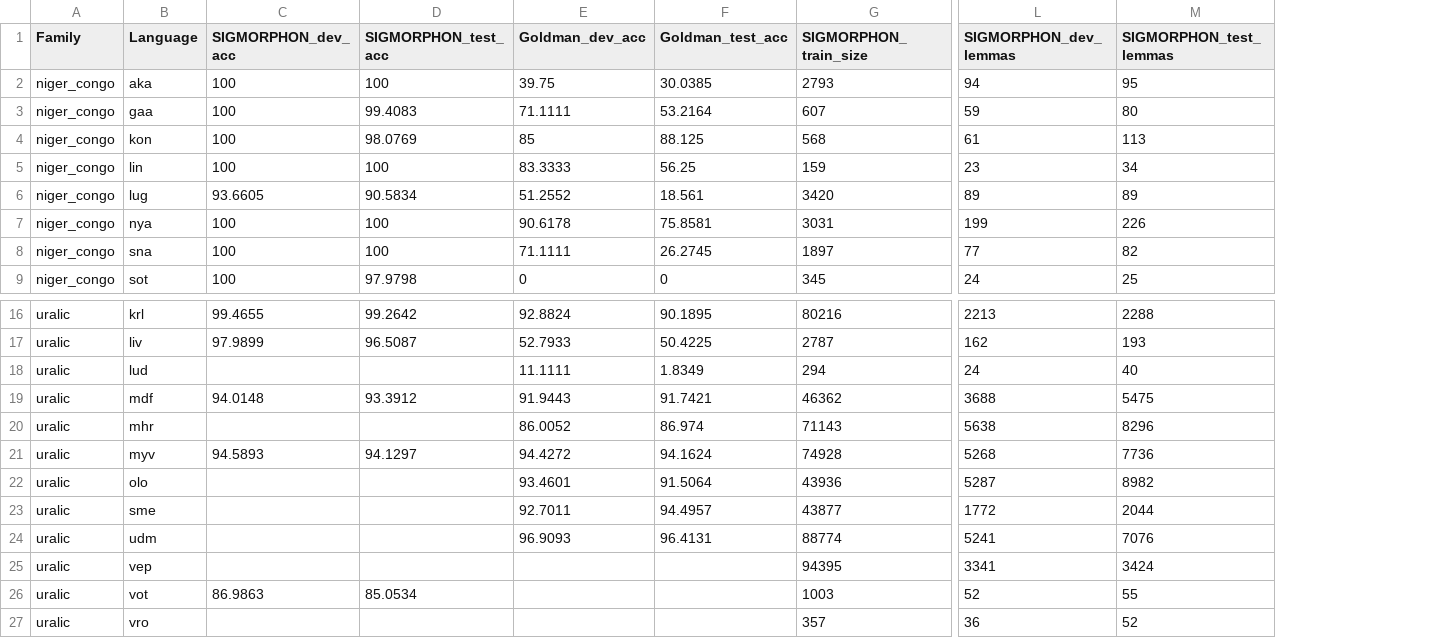
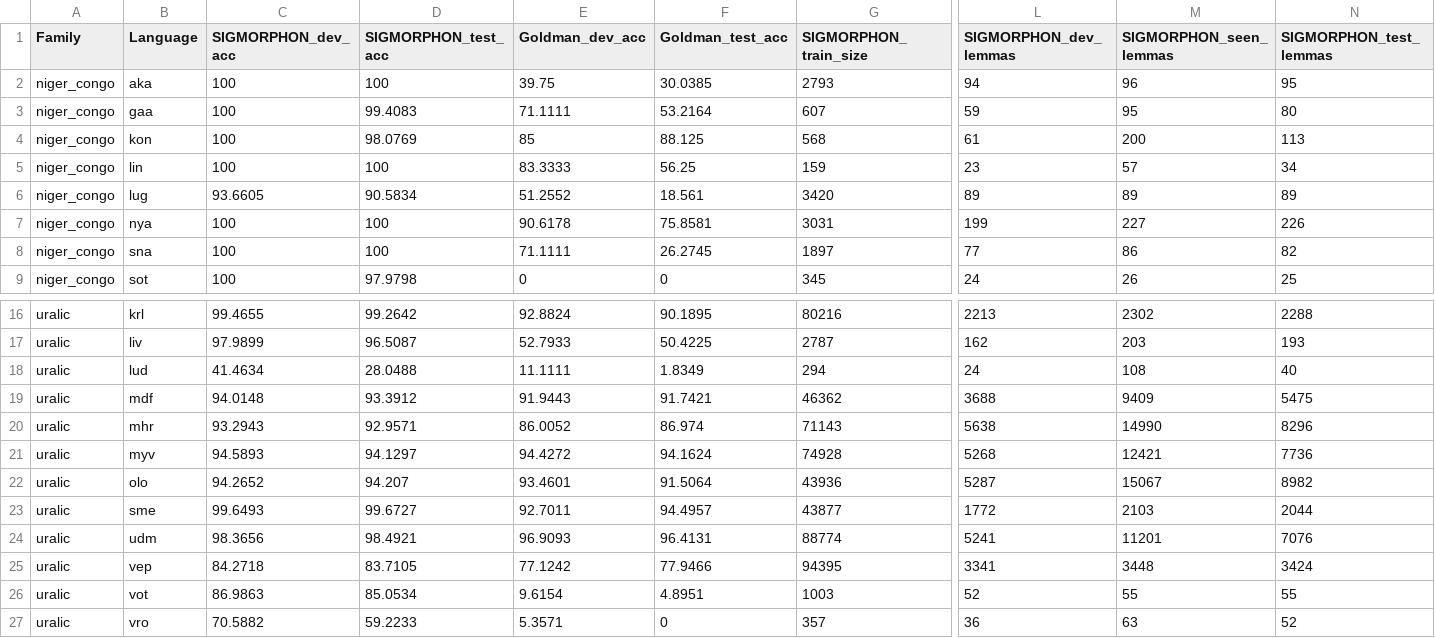
Before and after one commit to paynesa/qp2, a TSV file: code/replication/replication.tsv, drawn as a sheet; only a part is shown, gaps mark what is left out; the diff names each change by its address in the sheet, - before the commit and + after, or states it on an @@ line.

```diff
--- a/code/replication/replication.tsv
+++ b/code/replication/replication.tsv
+column M (SIGMORPHON_seen_lemmas), rows 2-9: 96 | 95 | 200 | 57 | 89 | 227 | 86 | 26; rows 16-27: 2302 | 203 | 108 | 9409 | 14990 | 12421 | 15067 | 2103 | 11201 | 3448 | 55 | 63
-C18 (SIGMORPHON_dev_acc): (empty)
+C18 (SIGMORPHON_dev_acc): 41.4634
-D18 (SIGMORPHON_test_acc): (empty)
+D18 (SIGMORPHON_test_acc): 28.0488
-C20 (SIGMORPHON_dev_acc): (empty)
+C20 (SIGMORPHON_dev_acc): 93.2943
-D20 (SIGMORPHON_test_acc): (empty)
+D20 (SIGMORPHON_test_acc): 92.9571
-C22 (SIGMORPHON_dev_acc): (empty)
+C22 (SIGMORPHON_dev_acc): 94.2652
-D22 (SIGMORPHON_test_acc): (empty)
+D22 (SIGMORPHON_test_acc): 94.207
-C23 (SIGMORPHON_dev_acc): (empty)
+C23 (SIGMORPHON_dev_acc): 99.6493
-D23 (SIGMORPHON_test_acc): (empty)
+D23 (SIGMORPHON_test_acc): 99.6727
-C24 (SIGMORPHON_dev_acc): (empty)
+C24 (SIGMORPHON_dev_acc): 98.3656
-D24 (SIGMORPHON_test_acc): (empty)
+D24 (SIGMORPHON_test_acc): 98.4921
-C25 (SIGMORPHON_dev_acc): (empty)
+C25 (SIGMORPHON_dev_acc): 84.2718
-D25 (SIGMORPHON_test_acc): (empty)
+D25 (SIGMORPHON_test_acc): 83.7105
-E25 (Goldman_dev_acc): (empty)
+E25 (Goldman_dev_acc): 77.1242
-F25 (Goldman_test_acc): (empty)
+F25 (Goldman_test_acc): 77.9466
-E26 (Goldman_dev_acc): (empty)
+E26 (Goldman_dev_acc): 9.6154
-F26 (Goldman_test_acc): (empty)
+F26 (Goldman_test_acc): 4.8951
-C27 (SIGMORPHON_dev_acc): (empty)
+C27 (SIGMORPHON_dev_acc): 70.5882
-D27 (SIGMORPHON_test_acc): (empty)
+D27 (SIGMORPHON_test_acc): 59.2233
-E27 (Goldman_dev_acc): (empty)
+E27 (Goldman_dev_acc): 5.3571
-F27 (Goldman_test_acc): (empty)
+F27 (Goldman_test_acc): 0
```
Also changed, not shown: 6 other files.
